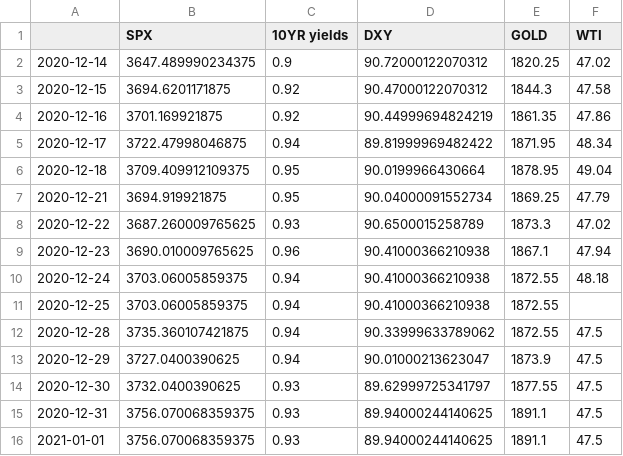
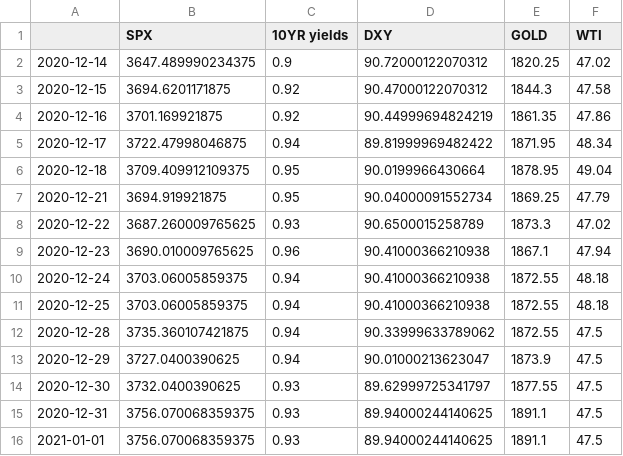
Before and after one commit to ianyu93/aasystem-app, a CSV file: prediction/table2.csv, drawn as a sheet.

Commit message:
daily updates

```diff
--- a/prediction/table2.csv
+++ b/prediction/table2.csv
@@ -10,3 +10,3 @@
 2020-12-24,3703.06005859375,0.94,90.41000366210938,1872.55,48.18
-2020-12-25,3703.06005859375,0.94,90.41000366210938,1872.55,
+2020-12-25,3703.06005859375,0.94,90.41000366210938,1872.55,48.18
 2020-12-28,3735.360107421875,0.94,90.33999633789062,1872.55,47.5
```
